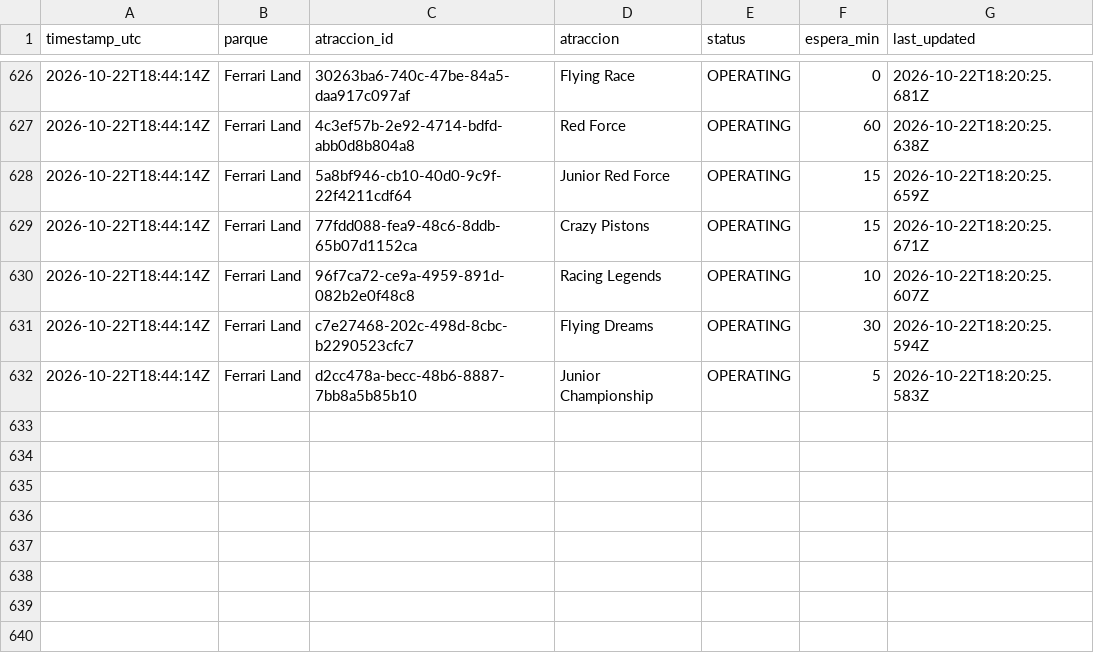
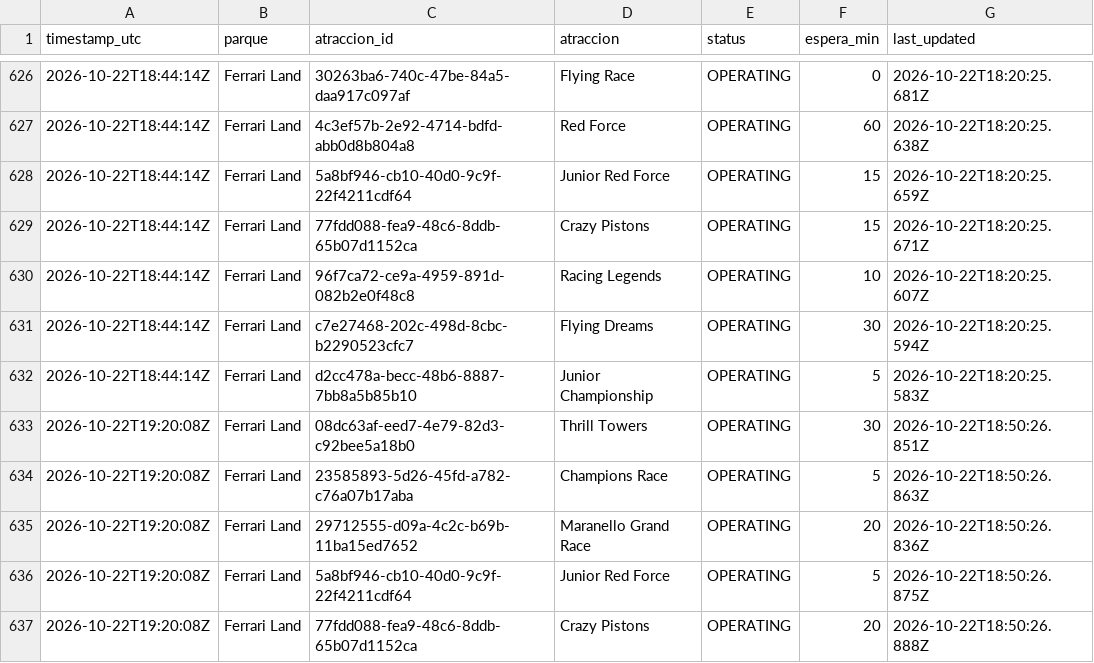
Before and after one commit to ridehunters/colas-portaventura, a CSV file: data/historico/colas_2026-10.csv, drawn as a sheet; only a part is shown, gaps mark what is left out.

```diff
--- a/data/historico/colas_2026-10.csv
+++ b/data/historico/colas_2026-10.csv
@@ -632 +632,6 @@ timestamp_utc,parque,atraccion_id,atraccion,status,espera_min,last_updated
 2026-10-22T18:44:14Z,Ferrari Land,d2cc478a-becc-48b6-8887-7bb8a5b85b10,Junior Championship,OPERATING,5,2026-10-22T18:20:25.583Z
+2026-10-22T19:20:08Z,Ferrari Land,08dc63af-eed7-4e79-82d3-c92bee5a18b0,Thrill Towers,OPERATING,30,2026-10-22T18:50:26.851Z
+2026-10-22T19:20:08Z,Ferrari Land,23585893-5d26-45fd-a782-c76a07b17aba,Champions Race,OPERATING,5,2026-10-22T18:50:26.863Z
+2026-10-22T19:20:08Z,Ferrari Land,29712555-d09a-4c2c-b69b-11ba15ed7652,Maranello Grand Race,OPERATING,20,2026-10-22T18:50:26.836Z
+2026-10-22T19:20:08Z,Ferrari Land,5a8bf946-cb10-40d0-9c9f-22f4211cdf64,Junior Red Force,OPERATING,5,2026-10-22T18:50:26.875Z
+2026-10-22T19:20:08Z,Ferrari Land,77fdd088-fea9-48c6-8ddb-65b07d1152ca,Crazy Pistons,OPERATING,20,2026-10-22T18:50:26.888Z
```
Also changed, not shown: data/historico/queuetimes_2026-10.csv.
